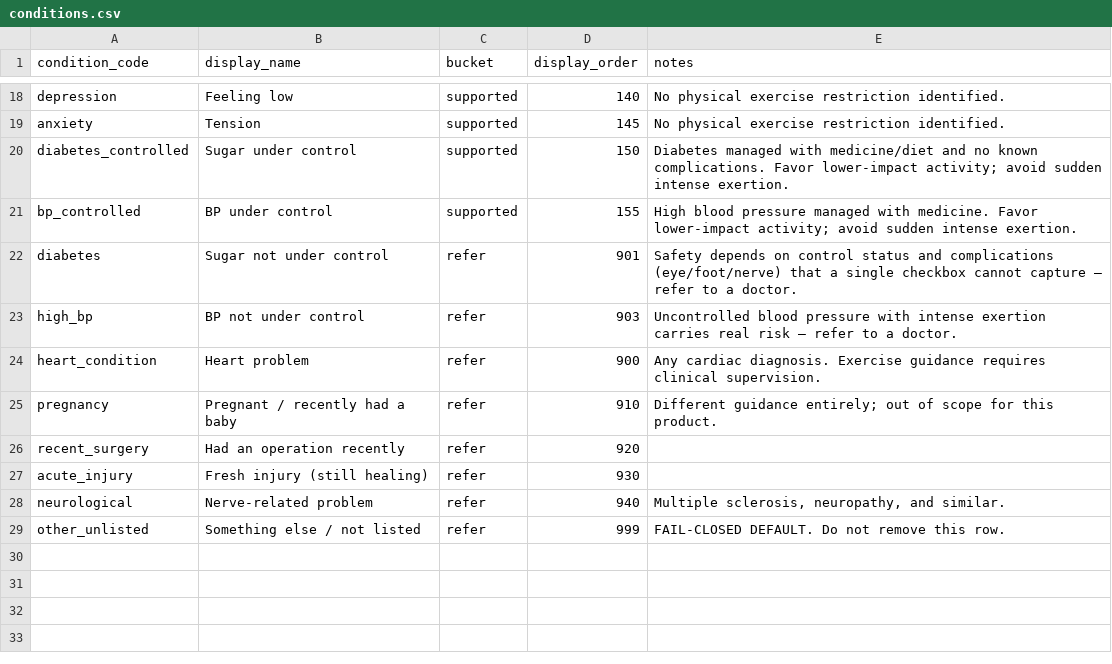
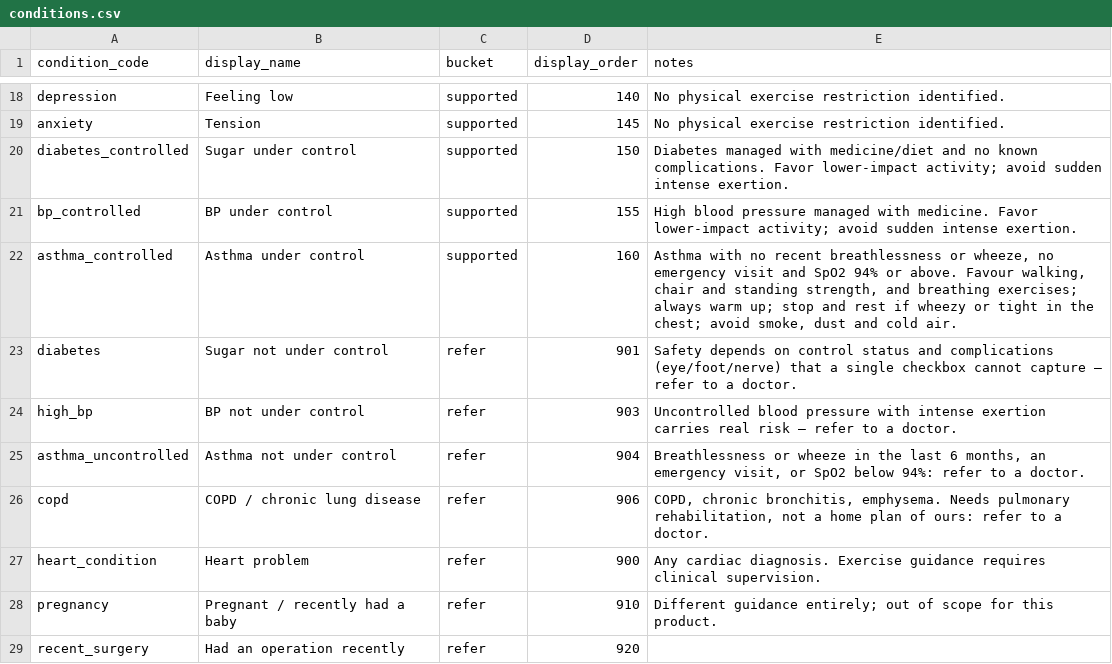
Before and after one commit to Gollasrikaran/fitness_application, a CSV file: agent_testbed/backend/data/conditions.csv, drawn as a sheet; only a part is shown, gaps mark what is left out; the shorter side is filled out with more unchanged rows; the diff names each change by its address in the sheet, - before the commit and + after, or states it on an @@ line.

Commit message:
feat : Add comprehensive tests for clinic API and enhance exercise ranking logic
- Introduced a new test suite for the clinic API, validating patient records and visit timelines.
- Implemented tests to ensure proper parsing of readings and handling of lab results.
- Enhanced the draft generation logic to prioritize walking exercises and ensure they are included in AI-generated plans.
- Updated exercise ranking to include asthma-related conditions and adjusted assertions accordingly.
- Improved the frontend to display clinical flags and lab results, ensuring better patient context visibility.
- Added handling for full patient ID input in the search functionality, improving user experience.

```diff
--- a/agent_testbed/backend/data/conditions.csv
+++ b/agent_testbed/backend/data/conditions.csv
+row 22: asthma_controlled | Asthma under control | supported | 160 | Asthma with no recent breathlessness or wheeze, no emergency visit and SpO2 94% or above. Favour walking, chair and standing strength, and breathing exercises; always warm up; stop and rest if wheezy or tight in the chest; avoid smoke, dust and cold air.
+row 25: asthma_uncontrolled | Asthma not under control | refer | 904 | Breathlessness or wheeze in the last 6 months, an emergency visit, or SpO2 below 94%: refer to a doctor.
+row 26: copd | COPD / chronic lung disease | refer | 906 | COPD, chronic bronchitis, emphysema. Needs pulmonary rehabilitation, not a home plan of ours: refer to a doctor.
```
Also changed, not shown: agent_testbed/backend/data/activity_taxonomy.csv, agent_testbed/backend/data/condition_aliases.csv, 25 other files.
